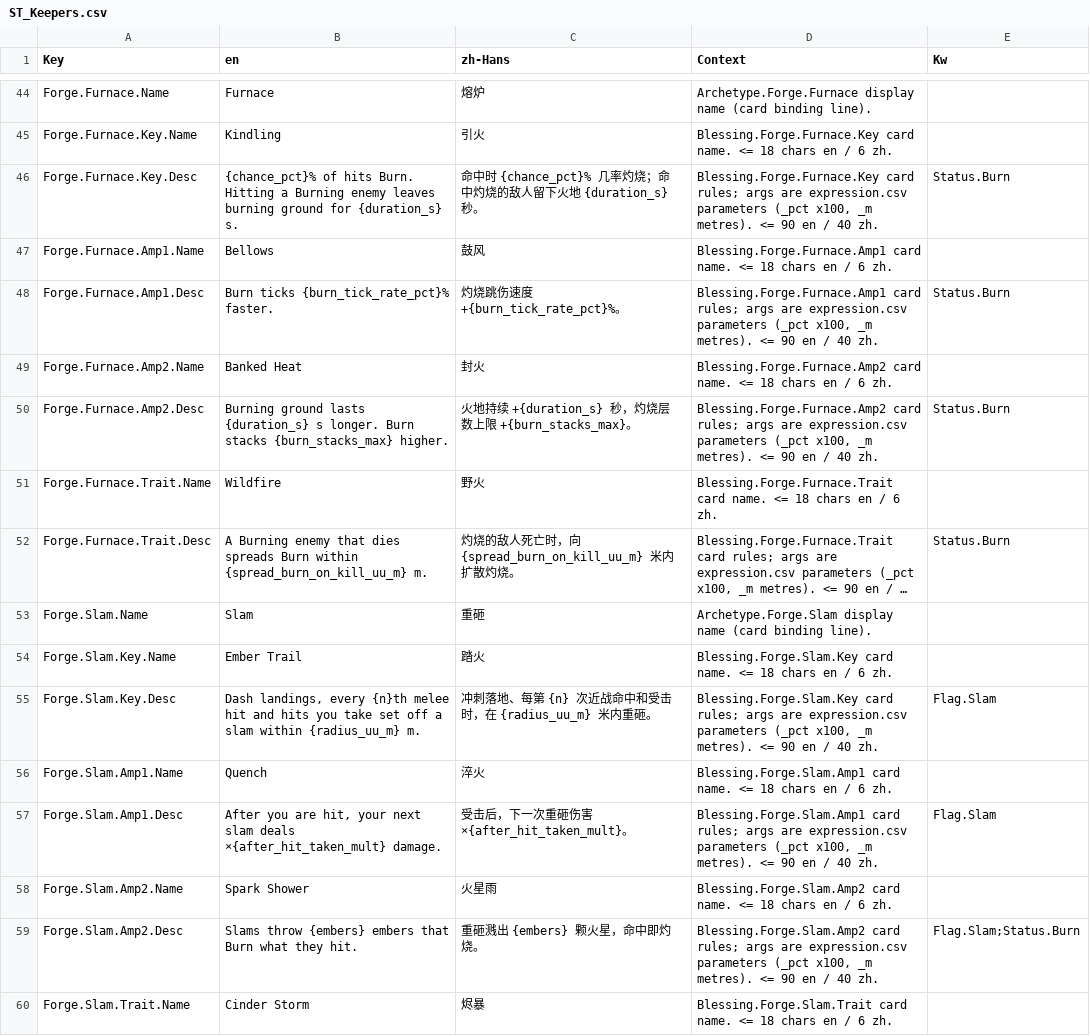
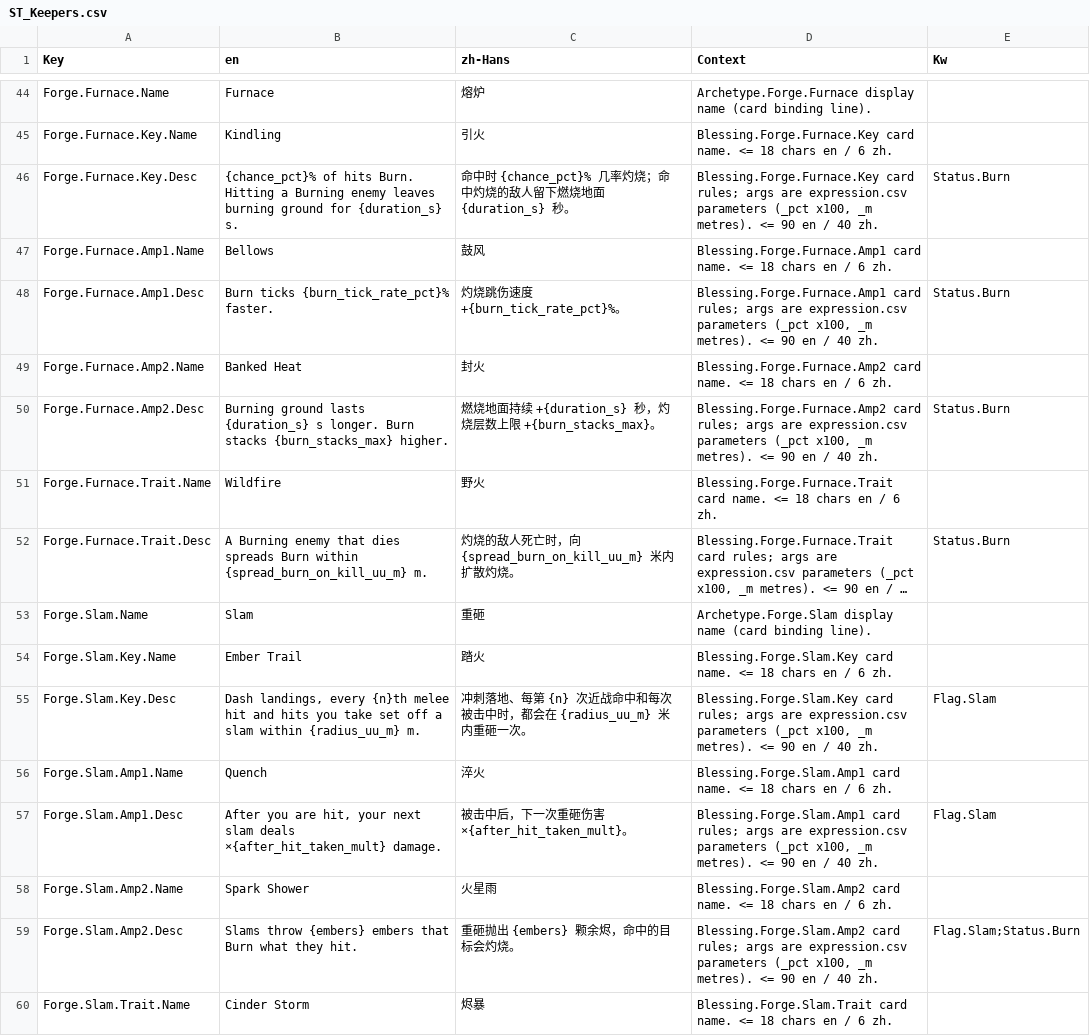
Before and after one commit to AaronJin0323/RogueGame, a CSV file: Content/DT/Text/ST_Keepers.csv, drawn as a sheet; only a part is shown, gaps mark what is left out; long unchanged cells end in …; the diff covers the shown part only.

```diff
--- a/Content/DT/Text/ST_Keepers.csv
+++ b/Content/DT/Text/ST_Keepers.csv
@@ -45,3 +45,3 @@ Forge.Furnace.Name,Furnace,熔炉,Archetype.Forge.Furnace display name (card bin
 Forge.Furnace.Key.Name,Kindling,引火,Blessing.Forge.Furnace.Key card name. <= 18 chars en / 6 zh.,
-Forge.Furnace.Key.Desc,{chance_pct}% of hits Burn. Hitting a Burning enemy leaves burning ground for {duration_s} s.,命中时 {chance_pct}% 几率灼烧；命中灼烧的敌人留下火地 {duration_s} 秒。,"Blessing.Forge.Furnace.Key card rules; args are expression.csv parameters (_pct x100, _m metres). <= 90 en / 40 zh.",Status.Burn
+Forge.Furnace.Key.Desc,{chance_pct}% of hits Burn. Hitting a Burning enemy leaves burning ground for {duration_s} s.,命中时 {chance_pct}% 几率灼烧；命中灼烧的敌人留下燃烧地面 {duration_s} 秒。,"Blessing.Forge.Furnace.Key card rules; args are expression.csv parameters (_pct x100, _m metres). <= 90 en / 40 zh.",Status.Burn
 Forge.Furnace.Amp1.Name,Bellows,鼓风,Blessing.Forge.Furnace.Amp1 card name. <= 18 chars en / 6 zh.,
@@ -49,3 +49,3 @@ Forge.Furnace.Amp1.Desc,Burn ticks {burn_tick_rate_pct}% faster.,灼烧跳伤速
 Forge.Furnace.Amp2.Name,Banked Heat,封火,Blessing.Forge.Furnace.Amp2 card name. <= 18 chars en / 6 zh.,
-Forge.Furnace.Amp2.Desc,Burning ground lasts {duration_s} s longer. Burn stacks {burn_stacks_max} higher.,火地持续 +{duration_s} 秒，灼烧层数上限 +{burn_stacks_max}。,"Blessing.Forge.Furnace.Amp2 card rules; args are expression.csv parameters (_pct x100, _m metres). <= 90 en / 40 zh.",Status.Burn
+Forge.Furnace.Amp2.Desc,Burning ground lasts {duration_s} s longer. Burn stacks {burn_stacks_max} higher.,燃烧地面持续 +{duration_s} 秒，灼烧层数上限 +{burn_stacks_max}。,"Blessing.Forge.Furnace.Amp2 card rules; args are expression.csv parameters (_pct x100, _m metres). <= 90 en / 40 zh.",Status.Burn
 Forge.Furnace.Trait.Name,Wildfire,野火,Blessing.Forge.Furnace.Trait card name. <= 18 chars en / 6 zh.,
@@ -54,7 +54,7 @@ Forge.Slam.Name,Slam,重砸,Archetype.Forge.Slam display name (card binding line
 Forge.Slam.Key.Name,Ember Trail,踏火,Blessing.Forge.Slam.Key card name. <= 18 chars en / 6 zh.,
-Forge.Slam.Key.Desc,"Dash landings, every {n}th melee hit and hits you take set off a slam within {radius_uu_m} m.",冲刺落地、每第 {n} 次近战命中和受击时，在 {radius_uu_m} 米内重砸。,"Blessing.Forge.Slam.Key card rules; args are expression.csv parameters (_pct x100, _m metres). <= 90 en / 40 zh.",Flag.Slam
+Forge.Slam.Key.Desc,"Dash landings, every {n}th melee hit and hits you take set off a slam within {radius_uu_m} m.",冲刺落地、每第 {n} 次近战命中和每次被击中时，都会在 {radius_uu_m} 米内重砸一次。,"Blessing.Forge.Slam.Key card rules; args are expression.csv parameters (_pct x100, _m metres). <= 90 en / 40 zh.",Flag.Slam
 Forge.Slam.Amp1.Name,Quench,淬火,Blessing.Forge.Slam.Amp1 card name. <= 18 chars en / 6 zh.,
-Forge.Slam.Amp1.Desc,"After you are hit, your next slam deals ×{after_hit_taken_mult} damage.",受击后，下一次重砸伤害 ×{after_hit_taken_mult}。,"Blessing.Forge.Slam.Amp1 card rules; args are expression.csv parameters (_pct x100, _m metres). <= 90 en / 40 zh.",Flag.Slam
+Forge.Slam.Amp1.Desc,"After you are hit, your next slam deals ×{after_hit_taken_mult} damage.",被击中后，下一次重砸伤害 ×{after_hit_taken_mult}。,"Blessing.Forge.Slam.Amp1 card rules; args are expression.csv parameters (_pct x100, _m metres). <= 90 en / 40 zh.",Flag.Slam
 Forge.Slam.Amp2.Name,Spark Shower,火星雨,Blessing.Forge.Slam.Amp2 card name. <= 18 chars en / 6 zh.,
-Forge.Slam.Amp2.Desc,Slams throw {embers} embers that Burn what they hit.,重砸溅出 {embers} 颗火星，命中即灼烧。,"Blessing.Forge.Slam.Amp2 card rules; args are expression.csv parameters (_pct x100, _m metres). <= 90 en / 40 zh.",Flag.Slam;Status.Burn
+Forge.Slam.Amp2.Desc,Slams throw {embers} embers that Burn what they hit.,重砸抛出 {embers} 颗余烬，命中的目标会灼烧。,"Blessing.Forge.Slam.Amp2 card rules; args are expression.csv parameters (_pct x100, _m metres). <= 90 en / 40 zh.",Flag.Slam;Status.Burn
 Forge.Slam.Trait.Name,Cinder Storm,烬暴,Blessing.Forge.Slam.Trait card name. <= 18 chars en / 6 zh.,
```
Also changed, not shown: 33 edited cells elsewhere in this file, Content/DT/Text/ST_Modifiers.csv, Content/DT/Text/ST_UI.csv, 7 other files.
